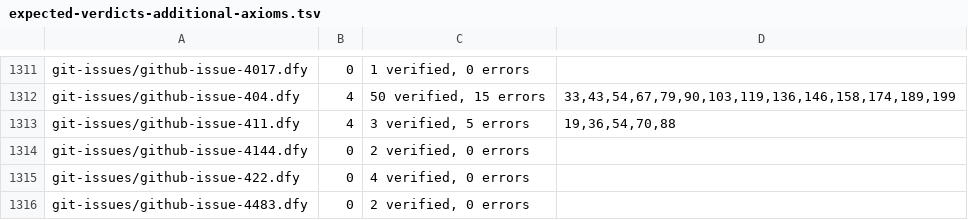
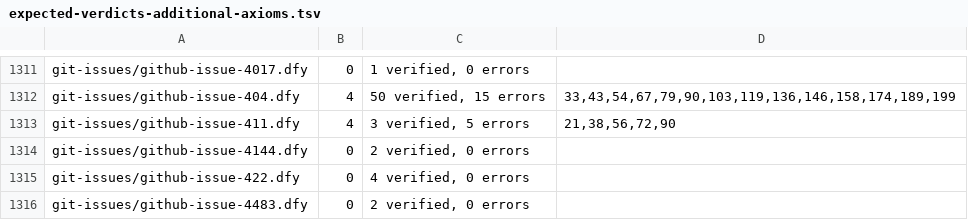
Before and after one commit to erniecohen/dafny, a TSV file: .github/review/expected-verdicts-additional-axioms.tsv, drawn as a sheet; only a part is shown, gaps mark what is left out.

```diff
--- a/.github/review/expected-verdicts-additional-axioms.tsv
+++ b/.github/review/expected-verdicts-additional-axioms.tsv
@@ -1312,3 +1312,3 @@ git-issues/github-issue-4017.dfy	0	1 verified, 0 errors
 git-issues/github-issue-404.dfy	4	50 verified, 15 errors	33,43,54,67,79,90,103,119,136,146,158,174,189,199
-git-issues/github-issue-411.dfy	4	3 verified, 5 errors	19,36,54,70,88
+git-issues/github-issue-411.dfy	4	3 verified, 5 errors	21,38,56,72,90
 git-issues/github-issue-4144.dfy	0	2 verified, 0 errors	
```
Also changed, not shown: .github/review/expected-verdicts.tsv.
